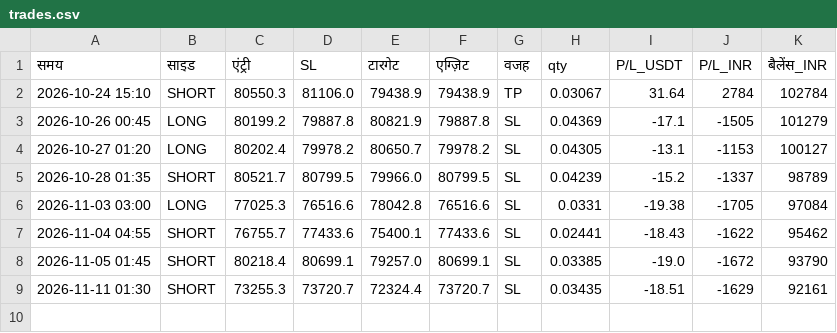
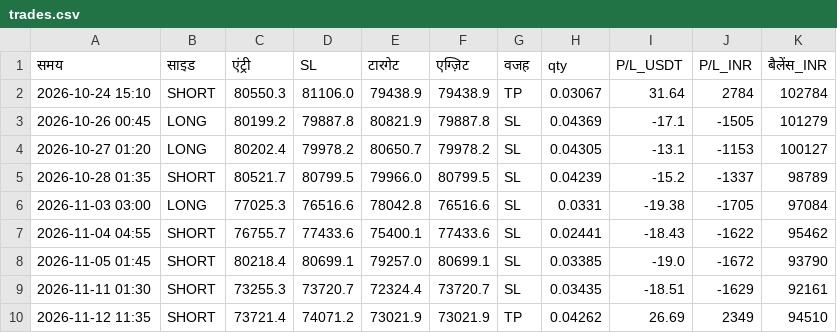
Before and after one commit to bannarr19-debug/Trading-agent-, a CSV file: trades.csv, drawn as a sheet; the diff names each change by its address in the sheet, - before the commit and + after, or states it on an @@ line.

```diff
--- a/trades.csv
+++ b/trades.csv
+row 10: 2026-11-12 11:35 | SHORT | 73721.4 | 74071.2 | 73021.9 | 73021.9 | TP | 0.04262 | 26.69 | 2349 | 94510
```
Also changed, not shown: 2 other files.
